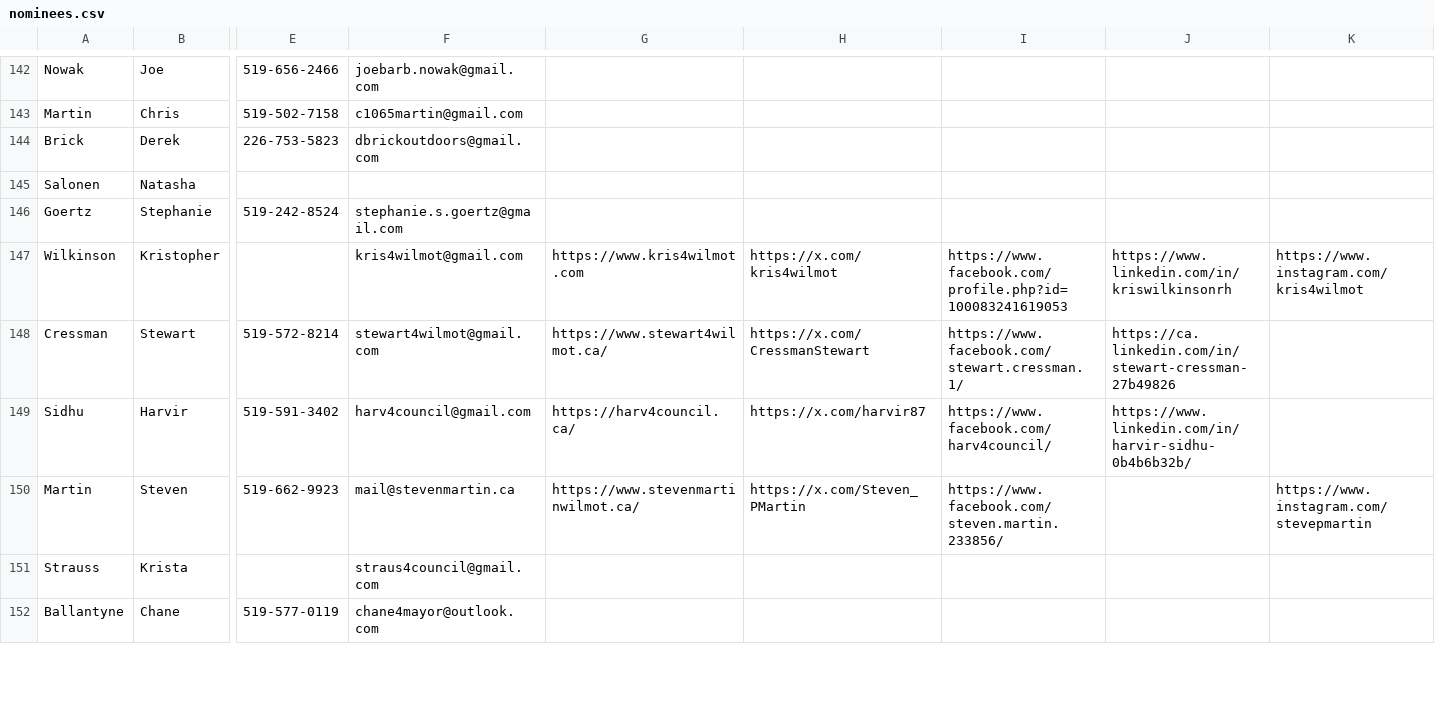
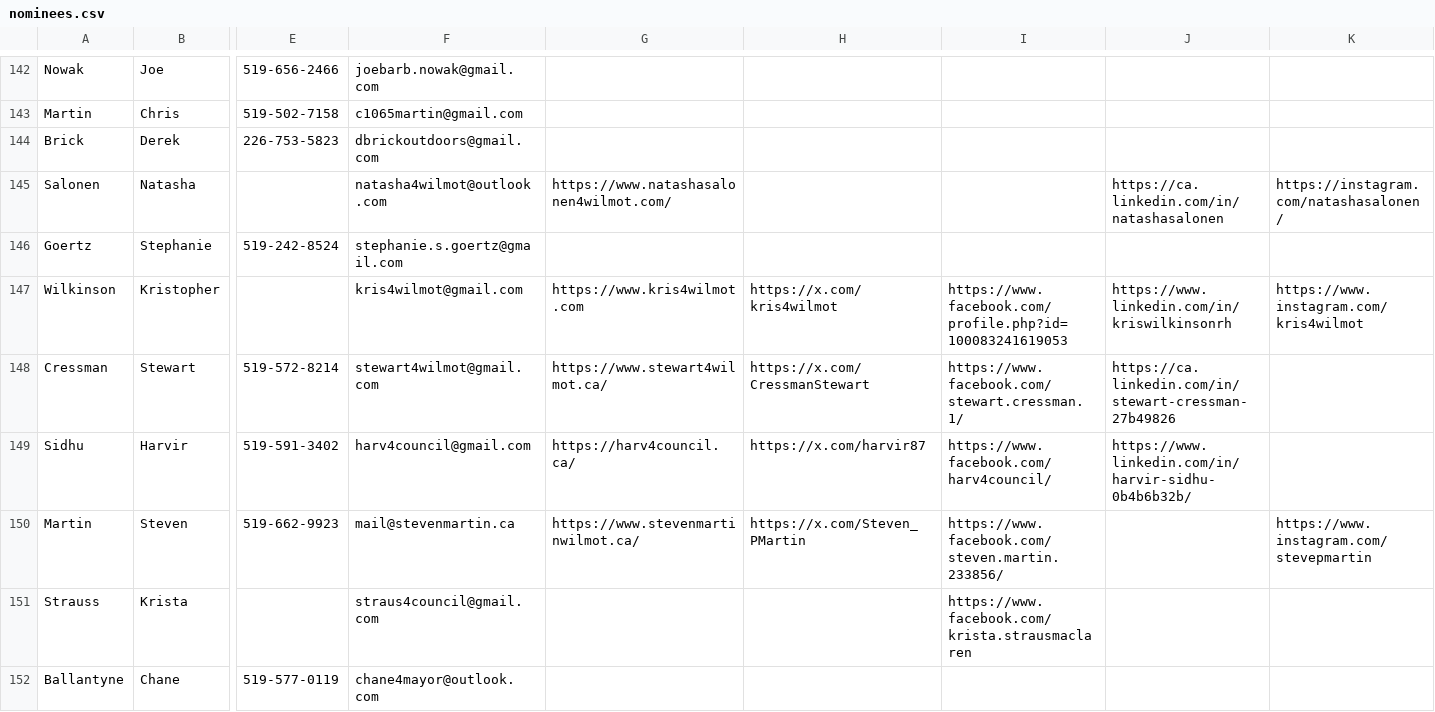
Before and after one commit to CivicTechWR/WRVotesPlaceholder, a CSV file: docs/_data/sync/nominees.csv, drawn as a sheet; only a part is shown, gaps mark what is left out; the diff names each change by its address in the sheet, - before the commit and + after, or states it on an @@ line.

Commit message:
Auto-commit: updated nominees.csv from Google Docs

```diff
--- a/docs/_data/sync/nominees.csv
+++ b/docs/_data/sync/nominees.csv
-F145: (empty)
+F145: natasha4wilmot@outlook.com
-G145: (empty)
+G145: https://www.natashasalonen4wilmot.com/
-J145: (empty)
+J145: https://ca.linkedin.com/in/natashasalonen
-K145: (empty)
+K145: https://instagram.com/natashasalonen/
-I151: (empty)
+I151: https://www.facebook.com/krista.strausmaclaren
```
